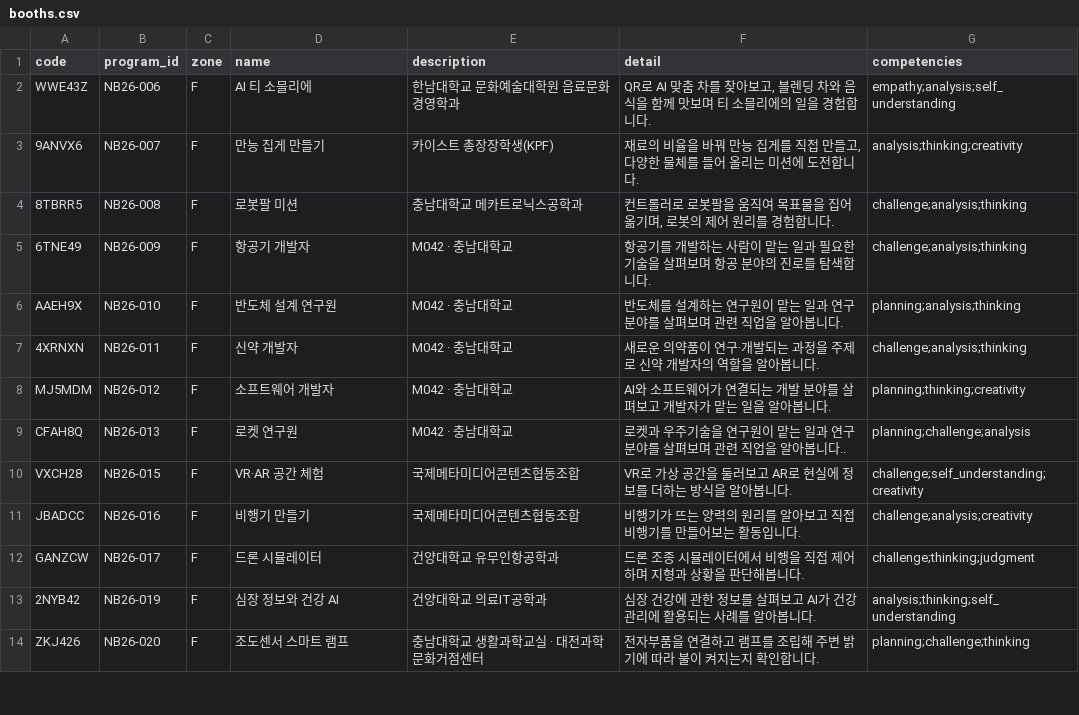
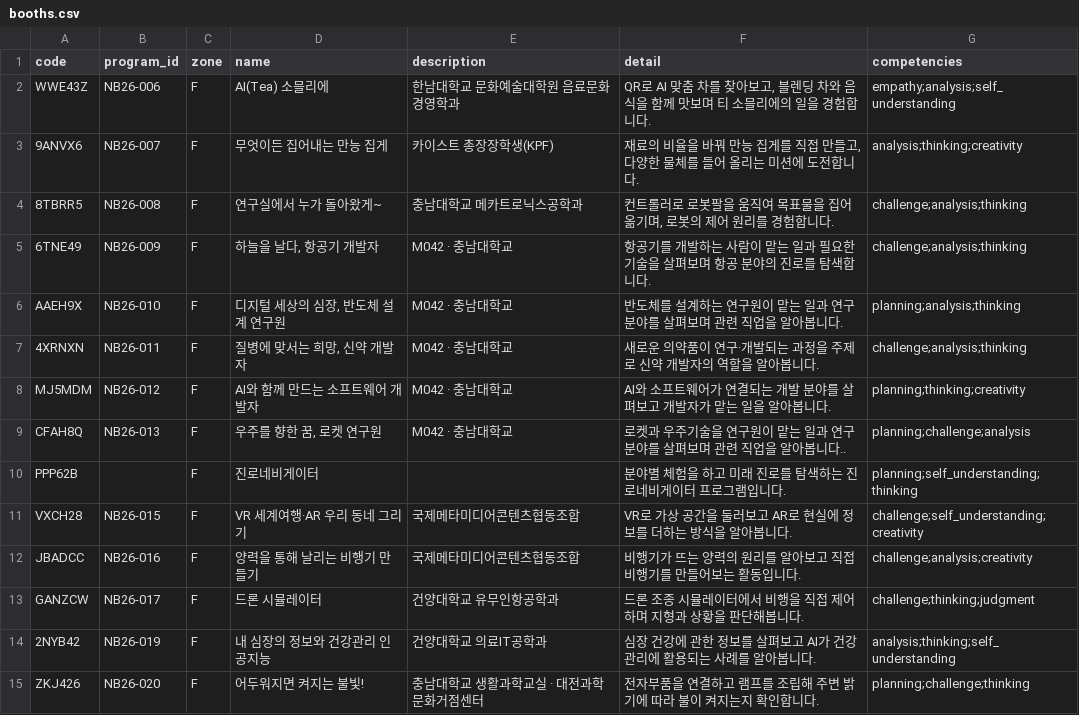
Before and after one commit to I-be-project/i-be, a CSV file: backend/scripts/booths.csv, drawn as a sheet; only a part is shown; the diff covers the shown part only.

```diff
--- a/backend/scripts/booths.csv
+++ b/backend/scripts/booths.csv
@@ -1,14 +1,15 @@
 code,program_id,zone,name,description,detail,competencies
-WWE43Z,NB26-006,F,AI 티 소믈리에,한남대학교 문화예술대학원 음료문화경영학과,"QR로 AI 맞춤 차를 찾아보고, 블렌딩 차와 음식을 함께 맛보며 티 소믈리에의 일을 경험합니다.",empathy;analysis;self_understanding
-9ANVX6,NB26-007,F,만능 집게 만들기,카이스트 총장장학생(KPF),"재료의 비율을 바꿔 만능 집게를 직접 만들고, 다양한 물체를 들어 올리는 미션에 도전합니다.",analysis;thinking;creativity
-8TBRR5,NB26-008,F,로봇팔 미션,충남대학교 메카트로닉스공학과,"컨트롤러로 로봇팔을 움직여 목표물을 집어 옮기며, 로봇의 제어 원리를 경험합니다.",challenge;analysis;thinking
-6TNE49,NB26-009,F,항공기 개발자,M042 · 충남대학교,항공기를 개발하는 사람이 맡는 일과 필요한 기술을 살펴보며 항공 분야의 진로를 탐색합니다.,challenge;analysis;thinking
-AAEH9X,NB26-010,F,반도체 설계 연구원,M042 · 충남대학교,반도체를 설계하는 연구원이 맡는 일과 연구 분야를 살펴보며 관련 직업을 알아봅니다.,planning;analysis;thinking
-4XRNXN,NB26-011,F,신약 개발자,M042 · 충남대학교,새로운 의약품이 연구·개발되는 과정을 주제로 신약 개발자의 역할을 알아봅니다.,challenge;analysis;thinking
-MJ5MDM,NB26-012,F,소프트웨어 개발자,M042 · 충남대학교,AI와 소프트웨어가 연결되는 개발 분야를 살펴보고 개발자가 맡는 일을 알아봅니다.,planning;thinking;creativity
-CFAH8Q,NB26-013,F,로켓 연구원,M042 · 충남대학교,로켓과 우주기술을 연구원이 맡는 일과 연구 분야를 살펴보며 관련 직업을 알아봅니다..,planning;challenge;analysis
-VXCH28,NB26-015,F,VR·AR 공간 체험,국제메타미디어콘텐츠협동조합,VR로 가상 공간을 둘러보고 AR로 현실에 정보를 더하는 방식을 알아봅니다.,challenge;self_understanding;creativity
-JBADCC,NB26-016,F,비행기 만들기,국제메타미디어콘텐츠협동조합,비행기가 뜨는 양력의 원리를 알아보고 직접 비행기를 만들어보는 활동입니다.,challenge;analysis;creativity
+WWE43Z,NB26-006,F,AI(Tea) 소믈리에,한남대학교 문화예술대학원 음료문화경영학과,"QR로 AI 맞춤 차를 찾아보고, 블렌딩 차와 음식을 함께 맛보며 티 소믈리에의 일을 경험합니다.",empathy;analysis;self_understanding
+9ANVX6,NB26-007,F,무엇이든 집어내는 만능 집게,카이스트 총장장학생(KPF),"재료의 비율을 바꿔 만능 집게를 직접 만들고, 다양한 물체를 들어 올리는 미션에 도전합니다.",analysis;thinking;creativity
+8TBRR5,NB26-008,F,연구실에서 누가 돌아왔게~,충남대학교 메카트로닉스공학과,"컨트롤러로 로봇팔을 움직여 목표물을 집어 옮기며, 로봇의 제어 원리를 경험합니다.",challenge;analysis;thinking
+6TNE49,NB26-009,F,"하늘을 날다, 항공기 개발자",M042 · 충남대학교,항공기를 개발하는 사람이 맡는 일과 필요한 기술을 살펴보며 항공 분야의 진로를 탐색합니다.,challenge;analysis;thinking
+AAEH9X,NB26-010,F,"디지털 세상의 심장, 반도체 설계 연구원",M042 · 충남대학교,반도체를 설계하는 연구원이 맡는 일과 연구 분야를 살펴보며 관련 직업을 알아봅니다.,planning;analysis;thinking
+4XRNXN,NB26-011,F,"질병에 맞서는 희망, 신약 개발자",M042 · 충남대학교,새로운 의약품이 연구·개발되는 과정을 주제로 신약 개발자의 역할을 알아봅니다.,challenge;analysis;thinking
+MJ5MDM,NB26-012,F,AI와 함께 만드는 소프트웨어 개발자,M042 · 충남대학교,AI와 소프트웨어가 연결되는 개발 분야를 살펴보고 개발자가 맡는 일을 알아봅니다.,planning;thinking;creativity
+CFAH8Q,NB26-013,F,"우주를 향한 꿈, 로켓 연구원",M042 · 충남대학교,로켓과 우주기술을 연구원이 맡는 일과 연구 분야를 살펴보며 관련 직업을 알아봅니다..,planning;challenge;analysis
+PPP62B,,F,진로네비게이터,,분야별 체험을 하고 미래 진로를 탐색하는 진로네비게이터 프로그램입니다.,planning;self_understanding;thinking
+VXCH28,NB26-015,F,VR 세계여행·AR 우리 동네 그리기,국제메타미디어콘텐츠협동조합,VR로 가상 공간을 둘러보고 AR로 현실에 정보를 더하는 방식을 알아봅니다.,challenge;self_understanding;creativity
+JBADCC,NB26-016,F,양력을 통해 날리는 비행기 만들기,국제메타미디어콘텐츠협동조합,비행기가 뜨는 양력의 원리를 알아보고 직접 비행기를 만들어보는 활동입니다.,challenge;analysis;creativity
 GANZCW,NB26-017,F,드론 시뮬레이터,건양대학교 유무인항공학과,드론 조종 시뮬레이터에서 비행을 직접 제어하며 지형과 상황을 판단해봅니다.,challenge;thinking;judgment
-2NYB42,NB26-019,F,심장 정보와 건강 AI,건양대학교 의료IT공학과,심장 건강에 관한 정보를 살펴보고 AI가 건강관리에 활용되는 사례를 알아봅니다.,analysis;thinking;self_understanding
-ZKJ426,NB26-020,F,조도센서 스마트 램프,충남대학교 생활과학교실 · 대전과학문화거점센터,전자부품을 연결하고 램프를 조립해 주변 밝기에 따라 불이 켜지는지 확인합니다.,planning;challenge;thinking
+2NYB42,NB26-019,F,내 심장의 정보와 건강관리 인공지능,건양대학교 의료IT공학과,심장 건강에 관한 정보를 살펴보고 AI가 건강관리에 활용되는 사례를 알아봅니다.,analysis;thinking;self_understanding
+ZKJ426,NB26-020,F,어두워지면 켜지는 불빛!,충남대학교 생활과학교실 · 대전과학문화거점센터,전자부품을 연결하고 램프를 조립해 주변 밝기에 따라 불이 켜지는지 확인합니다.,planning;challenge;thinking
```
Also changed, not shown: 15 added rows, 3 removed rows and 52 edited cells elsewhere in this file, 8 other files.
